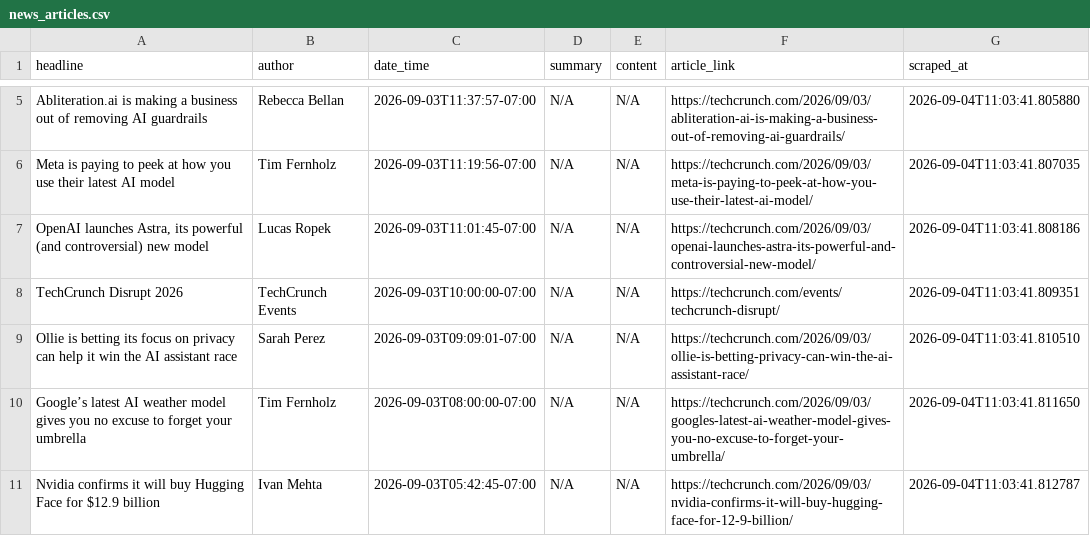
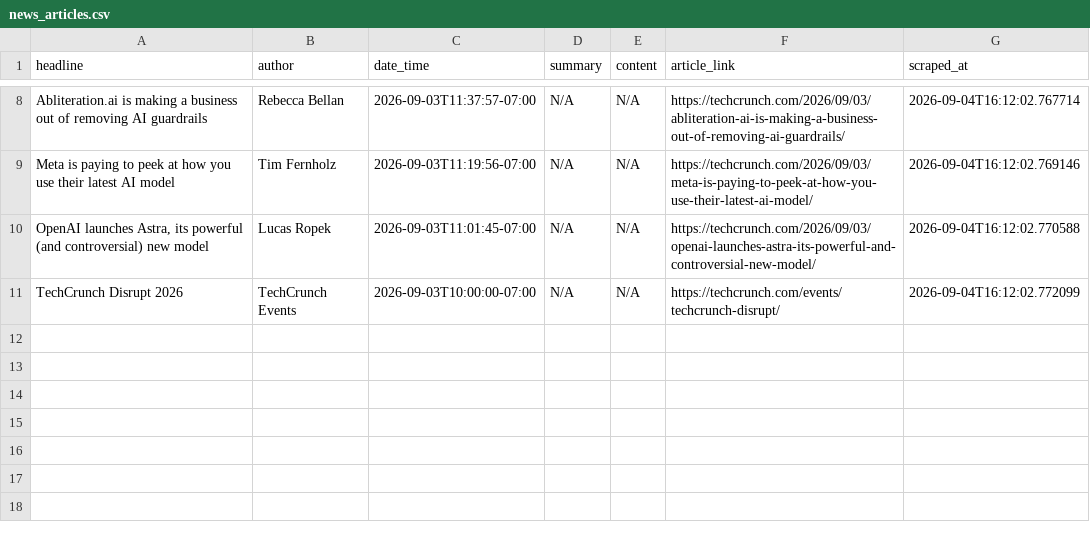
Before and after one commit to rexxgit/webscarpingportfolio, a CSV file: output/news_articles.csv, drawn as a sheet; only a part is shown, gaps mark what is left out; removed rows and columns are numbered as before the commit, all else as after; the diff covers the shown part only; the diff names each change by its address in the sheet, - before the commit and + after, or states it on an @@ line.

```diff
--- a/output/news_articles.csv
+++ b/output/news_articles.csv
-G8 (scraped_at): 2026-09-04T11:03:41.805880
+G8 (scraped_at): 2026-09-04T16:12:02.767714
-G9 (scraped_at): 2026-09-04T11:03:41.807035
+G9 (scraped_at): 2026-09-04T16:12:02.769146
-G10 (scraped_at): 2026-09-04T11:03:41.808186
+G10 (scraped_at): 2026-09-04T16:12:02.770588
-G11 (scraped_at): 2026-09-04T11:03:41.809351
+G11 (scraped_at): 2026-09-04T16:12:02.772099
-row 9: Ollie is betting its focus on privacy can help it win the AI assistant race | Sarah Perez | 2026-09-03T09:09:01-07:00 | N/A | N/A | https://techcrunch.com/2026/09/03/ollie-is-betting-privacy-can-win-the-ai-assistant-race/ | 2026-09-04T11:03:41.810510
-row 10: Google’s latest AI weather model gives you no excuse to forget your umbrella | Tim Fernholz | 2026-09-03T08:00:00-07:00 | N/A | N/A | https://techcrunch.com/2026/09/03/googles-latest-ai-weather-model-gives-you-no-excuse-to-forget-your-umbrella/ | 2026-09-04T11:03:41.811650
-row 11: Nvidia confirms it will buy Hugging Face for $12.9 billion | Ivan Mehta | 2026-09-03T05:42:45-07:00 | N/A | N/A | https://techcrunch.com/2026/09/03/nvidia-confirms-it-will-buy-hugging-face-for-12-9-billion/ | 2026-09-04T11:03:41.812787
```
Also changed, not shown: 3 added rows and 6 edited cells elsewhere in this file, 1 other file.
